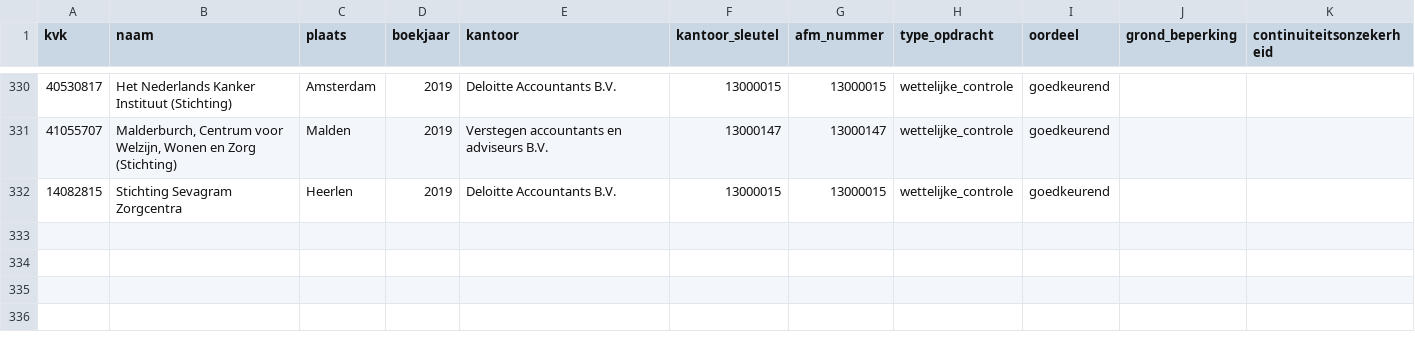
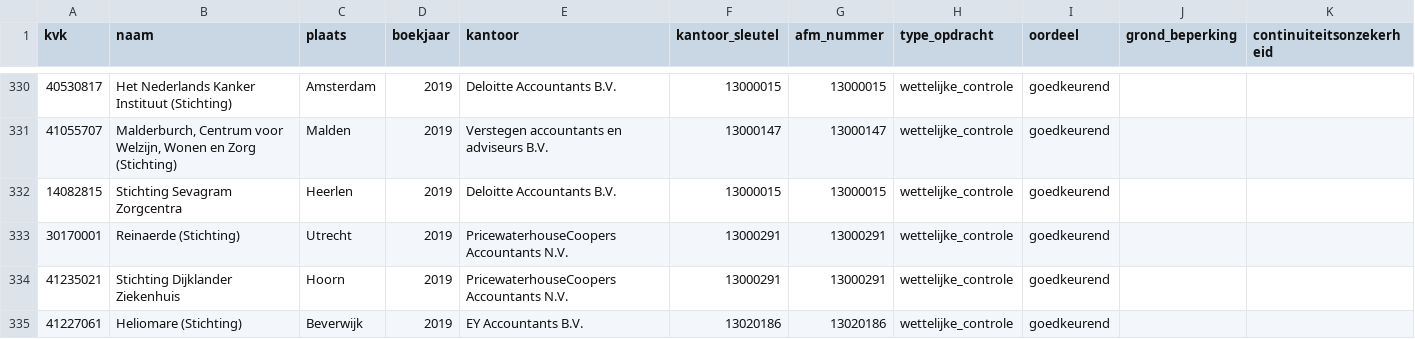
Before and after one commit to boazbuilds/Whosigns, a CSV file: pipeline/oogst/zorg_2019.csv, drawn as a sheet; only a part is shown, gaps mark what is left out.

```diff
--- a/pipeline/oogst/zorg_2019.csv
+++ b/pipeline/oogst/zorg_2019.csv
@@ -332 +332,4 @@ kvk,naam,plaats,boekjaar,kantoor,kantoor_sleutel,afm_nummer,type_opdracht,oordee
 14082815,Stichting Sevagram Zorgcentra,Heerlen,2019,Deloitte Accountants B.V.,13000015,13000015,wettelijke_controle,goedkeurend,,
+30170001,Reinaerde (Stichting),Utrecht,2019,PricewaterhouseCoopers Accountants N.V.,13000291,13000291,wettelijke_controle,goedkeurend,,
+41235021,Stichting Dijklander Ziekenhuis,Hoorn,2019,PricewaterhouseCoopers Accountants N.V.,13000291,13000291,wettelijke_controle,goedkeurend,,
+41227061,Heliomare (Stichting),Beverwijk,2019,EY Accountants B.V.,13020186,13020186,wettelijke_controle,goedkeurend,,
```
Also changed, not shown: 2 other files.
